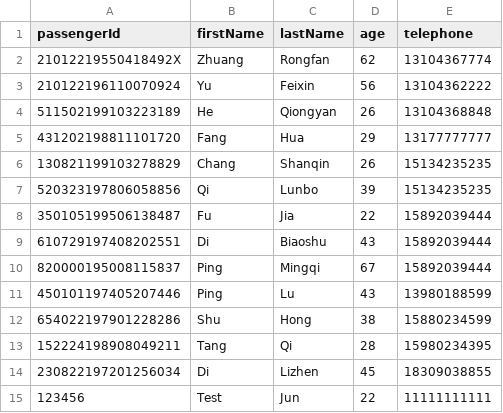
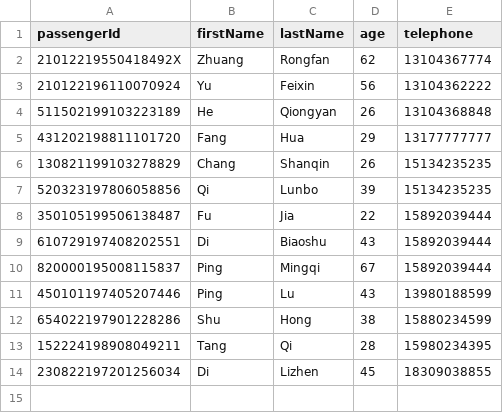
Before and after one commit to T-Atlas/EBU6304_G058_flight, a CSV file: data/csv/Passenger.csv, drawn as a sheet; the diff names each change by its address in the sheet, - before the commit and + after, or states it on an @@ line.

```diff
--- a/data/csv/Passenger.csv
+++ b/data/csv/Passenger.csv
-row 15: 123456 | Test | Jun | 22 | 11111111111
```
Also changed, not shown: data/csv/Flight.csv, data/csv/Reservation.csv, 15 other files.
